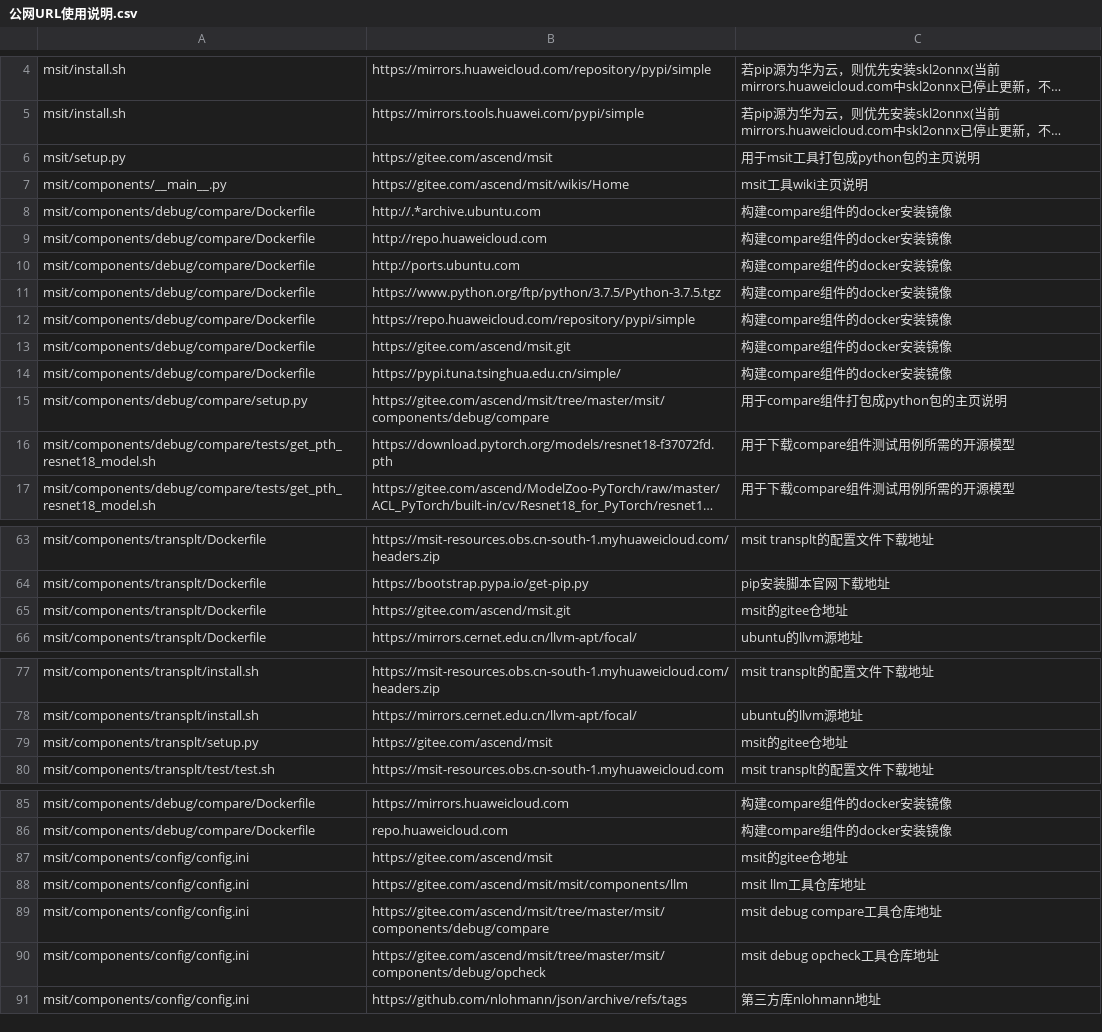
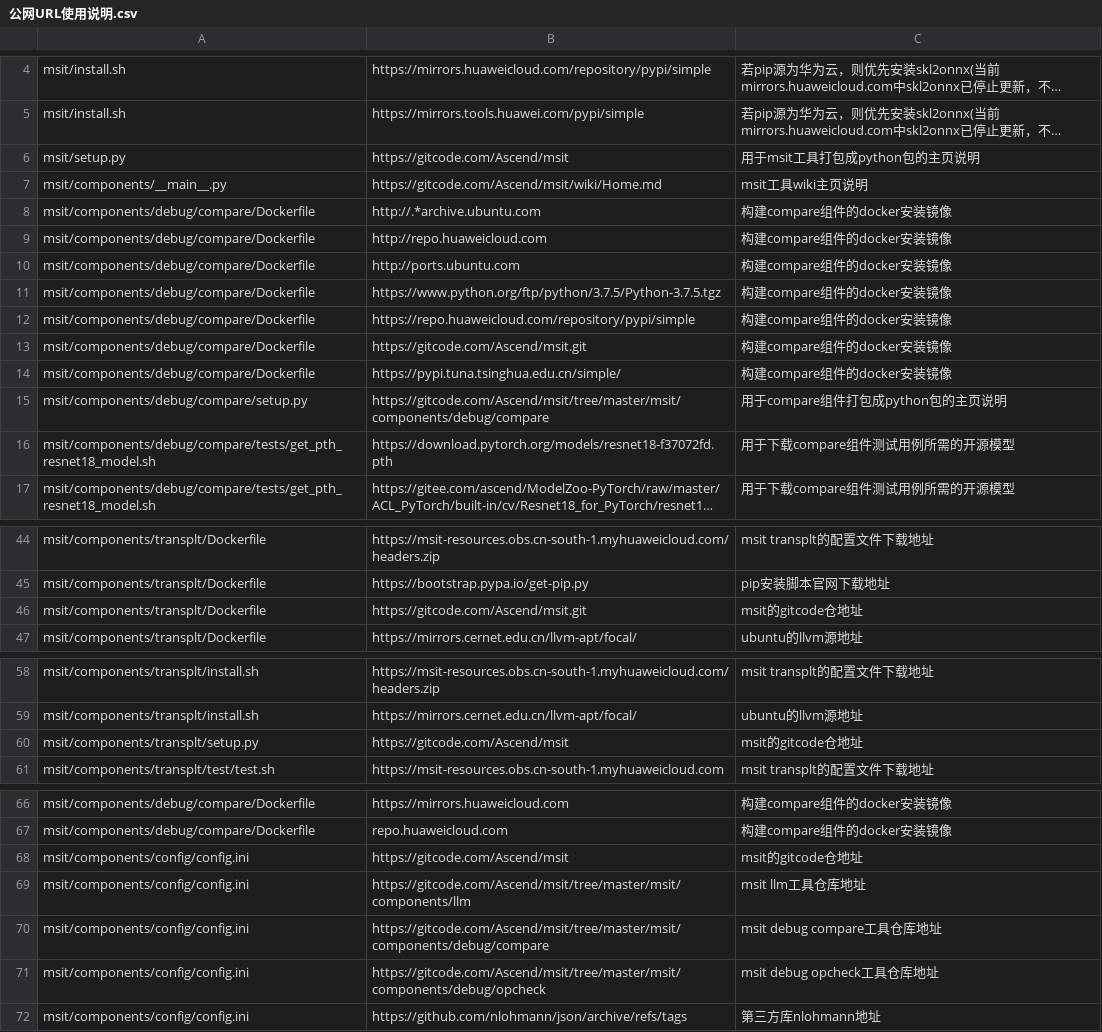
Before and after one commit to xiaobingling93-pixel/Ascend-msit, a CSV file: msit/docs/公网URL使用说明.csv, drawn as a sheet; only a part is shown, gaps mark what is left out; long unchanged cells end in …; addresses are those after the commit; the diff covers the shown part only; the diff names each change by its address in the sheet, - before the commit and + after, or states it on an @@ line.

Commit message:
【master】【资料】修改msit资料中的不正确链接地址
Co-authored-by: jiangchaoj<chaojiang_j@163.com>

```diff
--- a/msit/docs/公网URL使用说明.csv
+++ b/msit/docs/公网URL使用说明.csv
-B6: https://gitee.com/ascend/msit
+B6: https://gitcode.com/Ascend/msit
-B7: https://gitee.com/ascend/msit/wikis/Home
+B7: https://gitcode.com/Ascend/msit/wiki/Home.md
-B13: https://gitee.com/ascend/msit.git
+B13: https://gitcode.com/Ascend/msit.git
-B15: https://gitee.com/ascend/msit/tree/master/msit/components/debug/compare
+B15: https://gitcode.com/Ascend/msit/tree/master/msit/components/debug/compare
-B46: https://gitee.com/ascend/msit.git
+B46: https://gitcode.com/Ascend/msit.git
-C46: msit的gitee仓地址
+C46: msit的gitcode仓地址
-B60: https://gitee.com/ascend/msit
+B60: https://gitcode.com/Ascend/msit
-C60: msit的gitee仓地址
+C60: msit的gitcode仓地址
-B68: https://gitee.com/ascend/msit
+B68: https://gitcode.com/Ascend/msit
-C68: msit的gitee仓地址
+C68: msit的gitcode仓地址
-B69: https://gitee.com/ascend/msit/msit/components/llm
+B69: https://gitcode.com/Ascend/msit/tree/master/msit/components/llm
-B70: https://gitee.com/ascend/msit/tree/master/msit/components/debug/compare
+B70: https://gitcode.com/Ascend/msit/tree/master/msit/components/debug/compare
-B71: https://gitee.com/ascend/msit/tree/master/msit/components/debug/opcheck
+B71: https://gitcode.com/Ascend/msit/tree/master/msit/components/debug/opcheck
```
Also changed, not shown: 19 removed rows and 7 edited cells elsewhere in this file, 37 other files.
